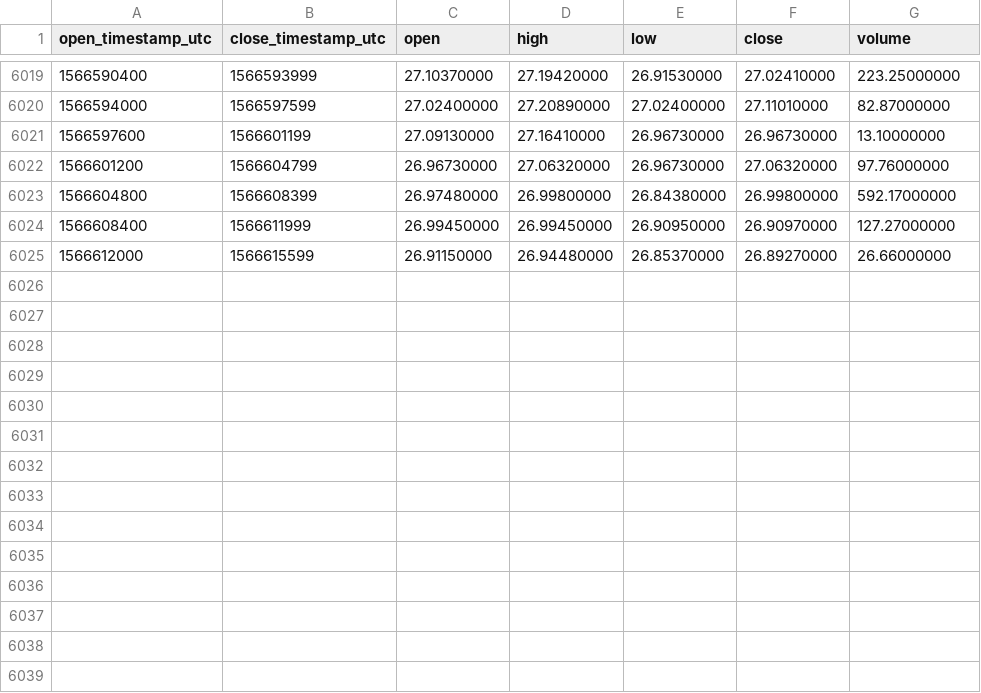
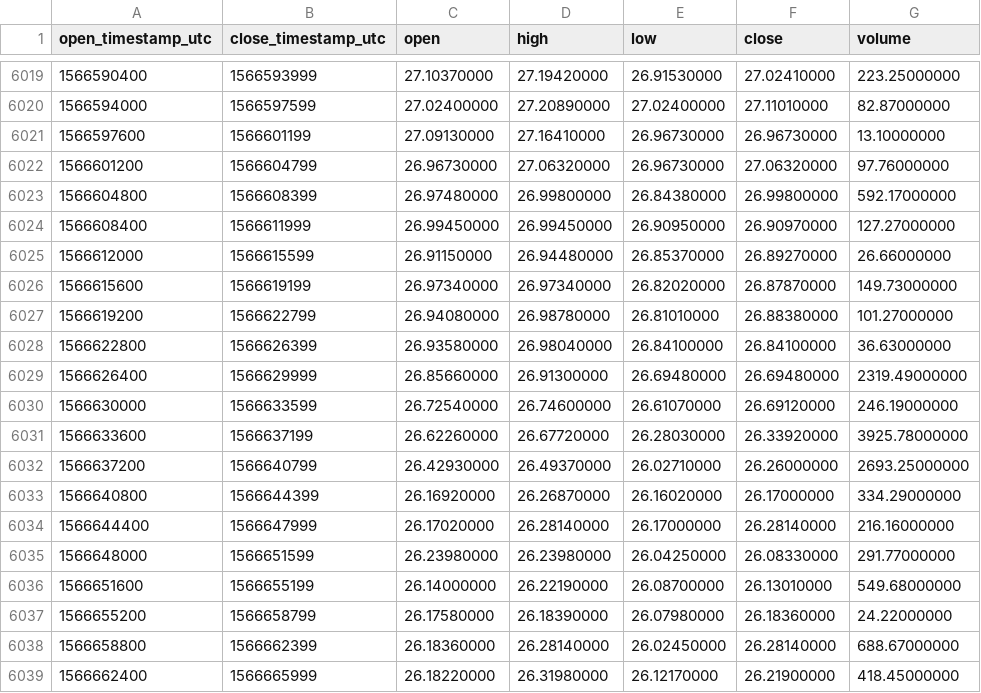
Before and after one commit to cryptobigbro/binance-BNBUSDC, a CSV file: binance-BNBUSDC-1h.csv, drawn as a sheet; only a part is shown, gaps mark what is left out.

Commit message:
Update OHLCV data.

```diff
--- a/binance-BNBUSDC-1h.csv
+++ b/binance-BNBUSDC-1h.csv
@@ -6025 +6025,15 @@ open_timestamp_utc,close_timestamp_utc,open,high,low,close,volume
 1566612000,1566615599,26.91150000,26.94480000,26.85370000,26.89270000,26.66000000
+1566615600,1566619199,26.97340000,26.97340000,26.82020000,26.87870000,149.73000000
+1566619200,1566622799,26.94080000,26.98780000,26.81010000,26.88380000,101.27000000
+1566622800,1566626399,26.93580000,26.98040000,26.84100000,26.84100000,36.63000000
+1566626400,1566629999,26.85660000,26.91300000,26.69480000,26.69480000,2319.49000000
+1566630000,1566633599,26.72540000,26.74600000,26.61070000,26.69120000,246.19000000
+1566633600,1566637199,26.62260000,26.67720000,26.28030000,26.33920000,3925.78000000
+1566637200,1566640799,26.42930000,26.49370000,26.02710000,26.26000000,2693.25000000
+1566640800,1566644399,26.16920000,26.26870000,26.16020000,26.17000000,334.29000000
+1566644400,1566647999,26.17020000,26.28140000,26.17000000,26.28140000,216.16000000
+1566648000,1566651599,26.23980000,26.23980000,26.04250000,26.08330000,291.77000000
+1566651600,1566655199,26.14000000,26.22190000,26.08700000,26.13010000,549.68000000
+1566655200,1566658799,26.17580000,26.18390000,26.07980000,26.18360000,24.22000000
+1566658800,1566662399,26.18360000,26.28140000,26.02450000,26.28140000,688.67000000
+1566662400,1566665999,26.18220000,26.31980000,26.12170000,26.21900000,418.45000000
```
